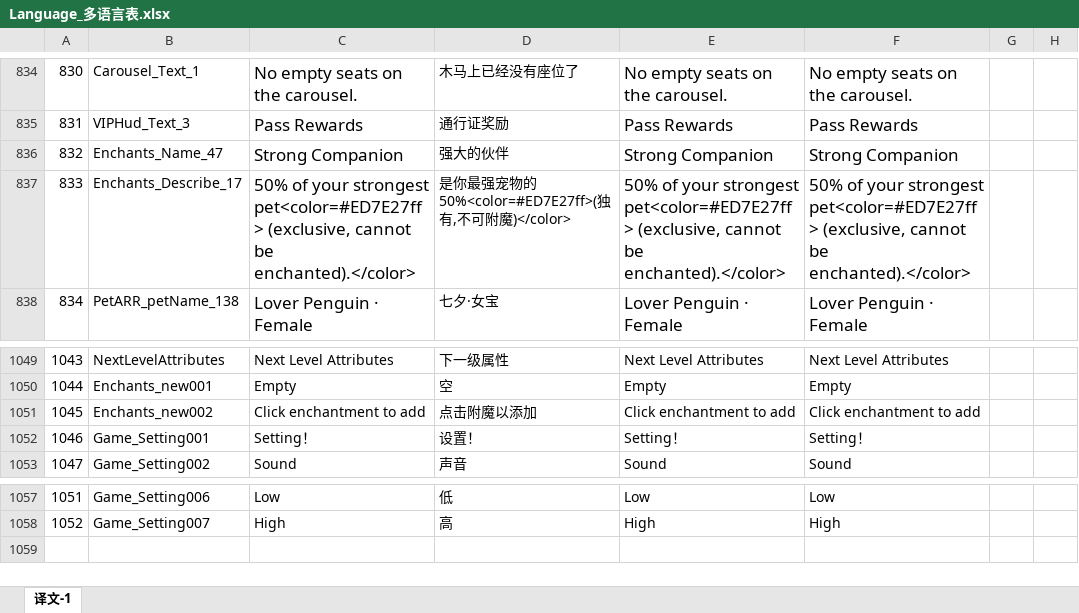
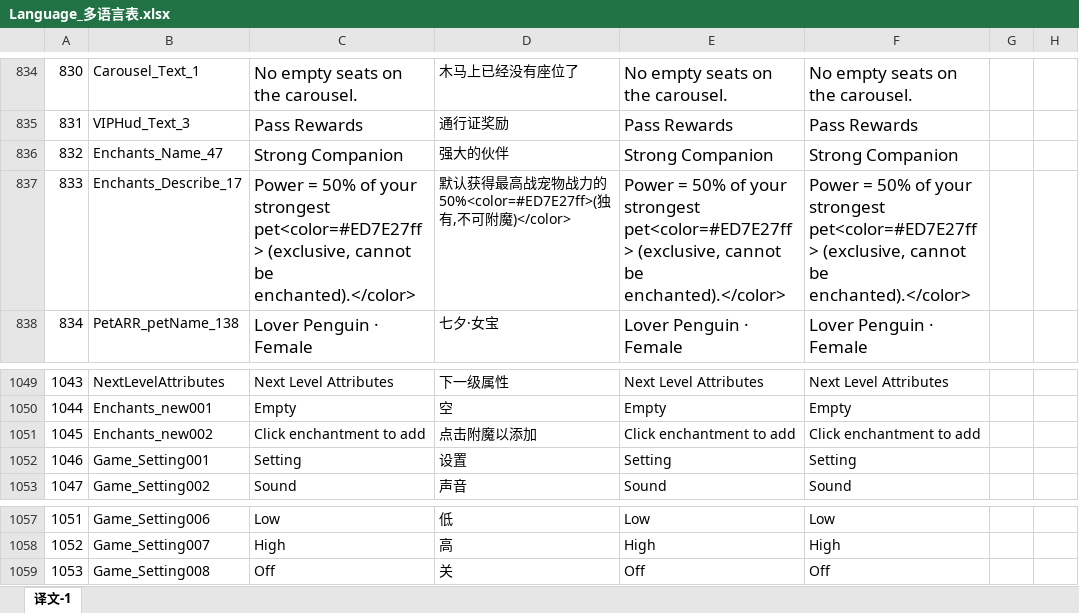
Before and after one commit to mobox-lab/dragonverse, an Excel workbook: pet-simulator/Excel/Language_多语言表.xlsx, sheet 译文-1, drawn as a sheet; only a part is shown, gaps mark what is left out; values as stored, in another font and other column widths than the file's, no borders; the diff covers the shown part only; the diff names each change by its address in the sheet, - before the commit and + after, or states it on an @@ line.

```diff
--- a/pet-simulator/Excel/Language_多语言表.xlsx (sheet 译文-1)
+++ b/pet-simulator/Excel/Language_多语言表.xlsx (sheet 译文-1)
-C837: 50% of…
+C837: Power = 50% of…
-D837: 是你最强宠物的50%<color=#ED7E27ff>(…
+D837: 默认获得最高战宠物战力的50%<color=#ED7E27ff>(…
-E837: 50% of…
+E837: Power = 50% of…
-F837: 50% of…
+F837: Power = 50% of…
-C1052: Setting！
+C1052: Setting
-D1052: 设置！
+D1052: 设置
-E1052: Setting！
+E1052: Setting
-F1052: Setting！
+F1052: Setting
+row 1059: 1053 | Game_Setting008 | Off | 关 | Off | Off
```
Also changed, not shown: 32 edited cells and cell formats elsewhere in this sheet, 4 other files.
